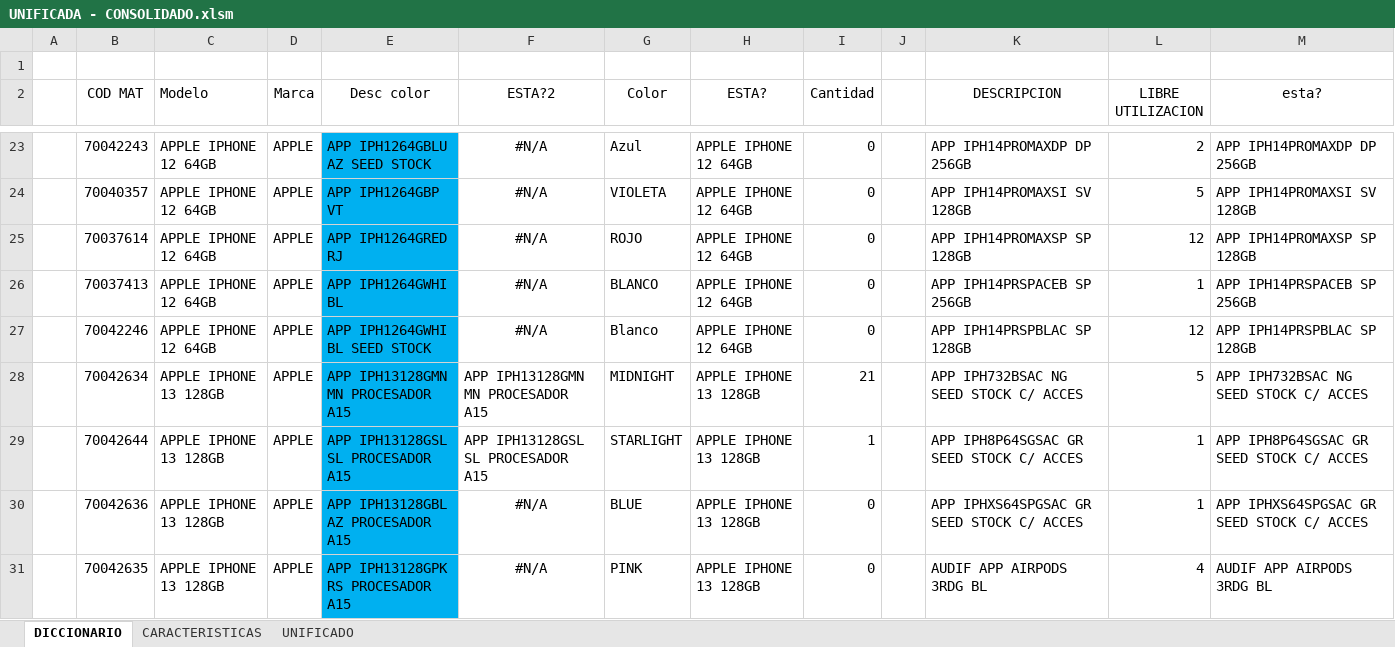
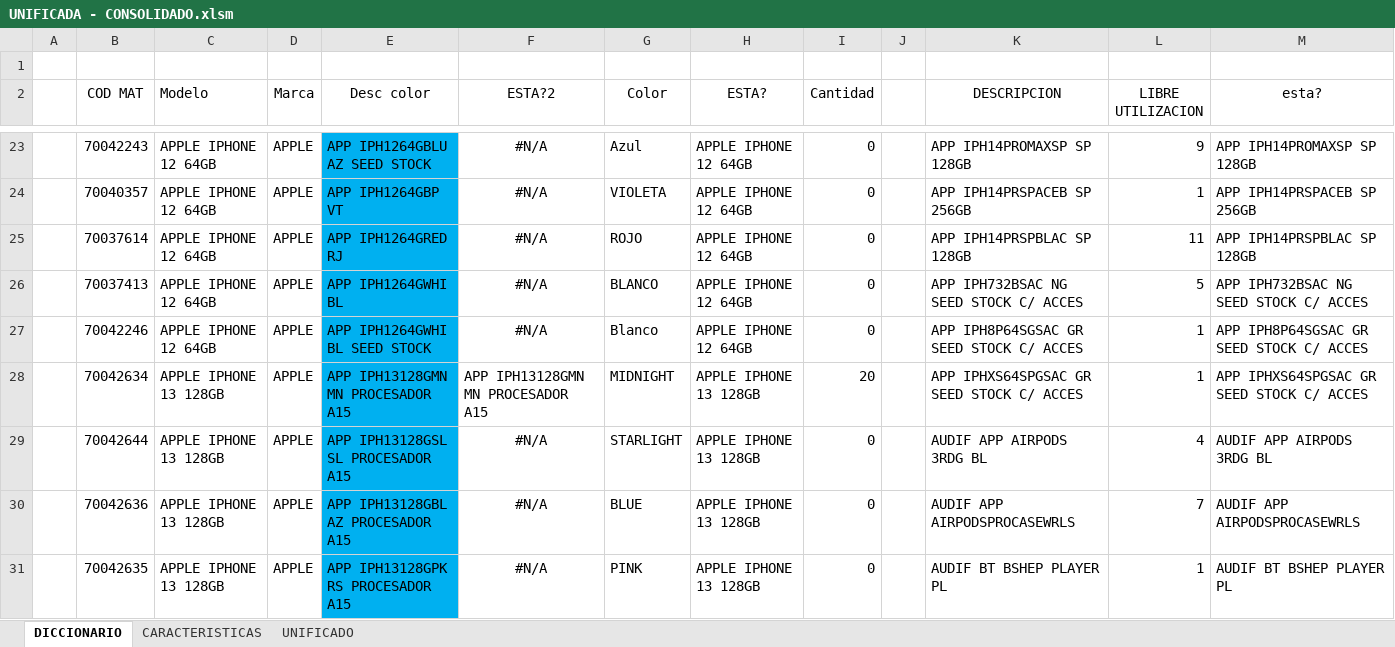
Before and after one commit to NoeCanoNunez/TC-Page, an Excel workbook: DB/UNIFICADA - CONSOLIDADO.xlsm, sheet DICCIONARIO, drawn as a sheet; only a part is shown, gaps mark what is left out; values as stored, in another font and other column widths than the file's, no borders; conditional formats and table styles not drawn; the diff covers the shown part only; the diff names each change by its address in the sheet, - before the commit and + after, or states it on an @@ line.

```diff
--- a/DB/UNIFICADA - CONSOLIDADO.xlsm (sheet DICCIONARIO)
+++ b/DB/UNIFICADA - CONSOLIDADO.xlsm (sheet DICCIONARIO)
-K23 (DESCRIPCION): APP IPH14PROMAXDP DP 256GB
+K23 (DESCRIPCION): APP IPH14PROMAXSP SP 128GB
-L23 (LIBRE UTILIZACION): 2
+L23 (LIBRE UTILIZACION): 9
-M23 (esta?): APP IPH14PROMAXDP DP 256GB
+M23 (esta?): APP IPH14PROMAXSP SP 128GB
-K24 (DESCRIPCION): APP IPH14PROMAXSI SV 128GB
+K24 (DESCRIPCION): APP IPH14PRSPACEB SP 256GB
-L24 (LIBRE UTILIZACION): 5
+L24 (LIBRE UTILIZACION): 1
-M24 (esta?): APP IPH14PROMAXSI SV 128GB
+M24 (esta?): APP IPH14PRSPACEB SP 256GB
-K25 (DESCRIPCION): APP IPH14PROMAXSP SP 128GB
+K25 (DESCRIPCION): APP IPH14PRSPBLAC SP 128GB
-L25 (LIBRE UTILIZACION): 12
+L25 (LIBRE UTILIZACION): 11
-M25 (esta?): APP IPH14PROMAXSP SP 128GB
+M25 (esta?): APP IPH14PRSPBLAC SP 128GB
-K26 (DESCRIPCION): APP IPH14PRSPACEB SP 256GB
+K26 (DESCRIPCION): APP IPH732BSAC NG SEED STOCK C/ ACCES
-L26 (LIBRE UTILIZACION): 1
+L26 (LIBRE UTILIZACION): 5
-M26 (esta?): APP IPH14PRSPACEB SP 256GB
+M26 (esta?): APP IPH732BSAC NG SEED STOCK C/ ACCES
-K27 (DESCRIPCION): APP IPH14PRSPBLAC SP 128GB
+K27 (DESCRIPCION): APP IPH8P64SGSAC GR SEED STOCK C/ ACCES
-L27 (LIBRE UTILIZACION): 12
+L27 (LIBRE UTILIZACION): 1
-M27 (esta?): APP IPH14PRSPBLAC SP 128GB
+M27 (esta?): APP IPH8P64SGSAC GR SEED STOCK C/ ACCES
-I28 (Cantidad): 21
+I28 (Cantidad): 20
-K28 (DESCRIPCION): APP IPH732BSAC NG SEED STOCK C/ ACCES
+K28 (DESCRIPCION): APP IPHXS64SPGSAC GR SEED STOCK C/ ACCES
-L28 (LIBRE UTILIZACION): 5
+L28 (LIBRE UTILIZACION): 1
-M28 (esta?): APP IPH732BSAC NG SEED STOCK C/ ACCES
+M28 (esta?): APP IPHXS64SPGSAC GR SEED STOCK C/ ACCES
-F29 (ESTA?2): APP IPH13128GSL SL PROCESADOR A15
+F29 (ESTA?2): #N/A
-F29 alignment: left
+F29 alignment: center
-I29 (Cantidad): 1
+I29 (Cantidad): 0
-K29 (DESCRIPCION): APP IPH8P64SGSAC GR SEED STOCK C/ ACCES
+K29 (DESCRIPCION): AUDIF APP AIRPODS 3RDG BL
-L29 (LIBRE UTILIZACION): 1
+L29 (LIBRE UTILIZACION): 4
-M29 (esta?): APP IPH8P64SGSAC GR SEED STOCK C/ ACCES
+M29 (esta?): AUDIF APP AIRPODS 3RDG BL
-K30 (DESCRIPCION): APP IPHXS64SPGSAC GR SEED STOCK C/ ACCES
+K30 (DESCRIPCION): AUDIF APP AIRPODSPROCASEWRLS
-L30 (LIBRE UTILIZACION): 1
+L30 (LIBRE UTILIZACION): 7
-M30 (esta?): APP IPHXS64SPGSAC GR SEED STOCK C/ ACCES
+M30 (esta?): AUDIF APP AIRPODSPROCASEWRLS
-K31 (DESCRIPCION): AUDIF APP AIRPODS 3RDG BL
+K31 (DESCRIPCION): AUDIF BT BSHEP PLAYER PL
-L31 (LIBRE UTILIZACION): 4
+L31 (LIBRE UTILIZACION): 1
-M31 (esta?): AUDIF APP AIRPODS 3RDG BL
+M31 (esta?): AUDIF BT BSHEP PLAYER PL
```
Also changed, not shown: 437 edited cells and cell formats elsewhere in this sheet, sheet CARACTERISTICAS, sheet UNIFICADO, formulas that keep their value, 3 other files.
